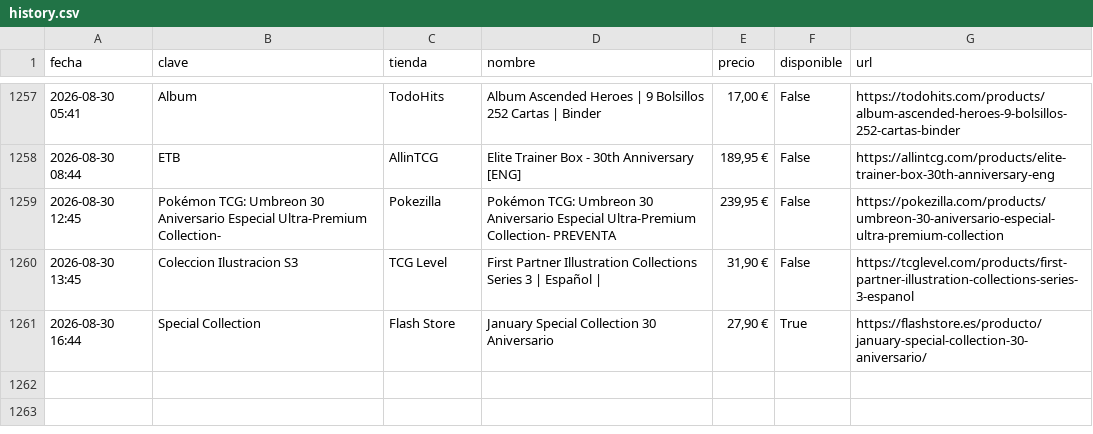
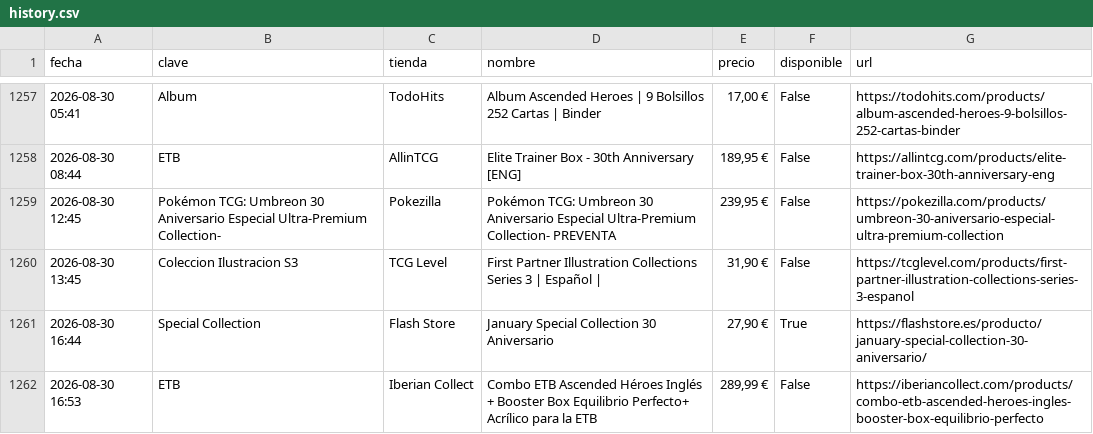
Before and after one commit to YellowComet/diego_scraper_webs, a CSV file: history.csv, drawn as a sheet; only a part is shown, gaps mark what is left out; the diff names each change by its address in the sheet, - before the commit and + after, or states it on an @@ line.

```diff
--- a/history.csv
+++ b/history.csv
+row 1262: 2026-08-30 16:53 | ETB | Iberian Collect | Combo ETB Ascended Héroes Inglés + Booster Box Equilibrio Perfecto+ Acrílico para la ETB | 289,99 € | False | https://iberiancollect.com/products/combo-etb-ascended-heroes-ingles-booster-box-equilibrio-perfecto
```
Also changed, not shown: 3 other files.
